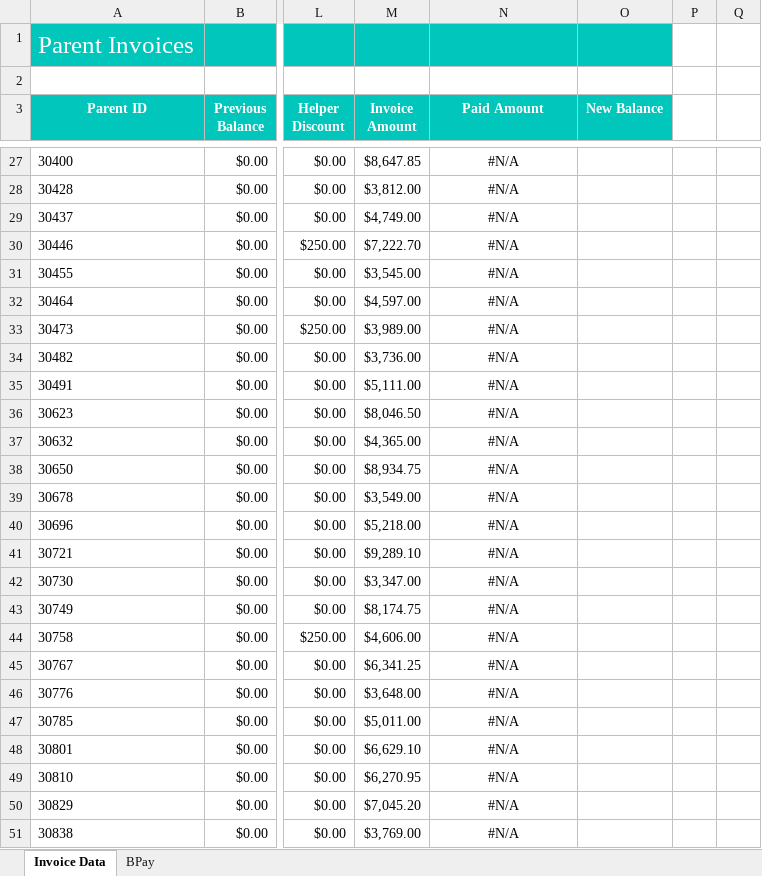
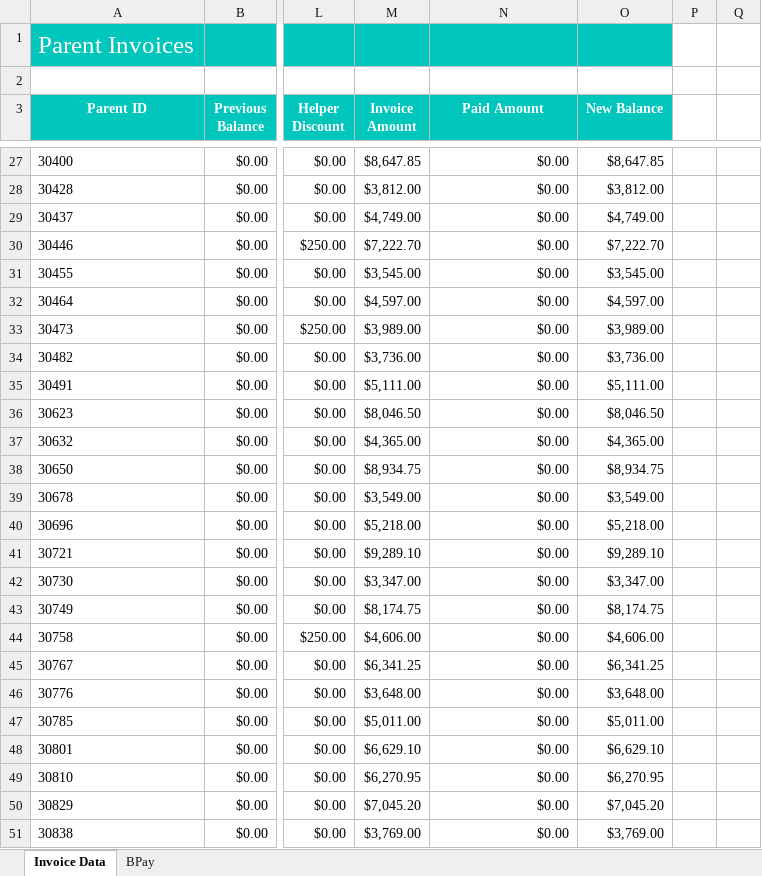
Before and after one commit to foongminwong/excel-skills-for-business, an Excel workbook: Intermediate II/Week 2/workbook/W2_V5 IFERROR.xlsx, sheet Invoice Data, drawn as a sheet; only a part is shown, gaps mark what is left out; values as stored, in another font and other column widths than the file's, no borders; the diff covers the shown part only; the diff names each change by its address in the sheet, - before the commit and + after, or states it on an @@ line.

```diff
--- a/Intermediate II/Week 2/workbook/W2_V5 IFERROR.xlsx (sheet Invoice Data)
+++ b/Intermediate II/Week 2/workbook/W2_V5 IFERROR.xlsx (sheet Invoice Data)
-N27:N51 (Paid Amount): #N/A
+N27:N51 (Paid Amount): $0.00
-N27:N51 alignment: center
+N27:N51 alignment: right
-O27 (New Balance): (empty)
+O27 (New Balance): $8,647.85
-O28 (New Balance): (empty)
+O28 (New Balance): $3,812.00
-O29 (New Balance): (empty)
+O29 (New Balance): $4,749.00
-O30 (New Balance): (empty)
+O30 (New Balance): $7,222.70
-O31 (New Balance): (empty)
+O31 (New Balance): $3,545.00
-O32 (New Balance): (empty)
+O32 (New Balance): $4,597.00
-O33 (New Balance): (empty)
+O33 (New Balance): $3,989.00
-O34 (New Balance): (empty)
+O34 (New Balance): $3,736.00
-O35 (New Balance): (empty)
+O35 (New Balance): $5,111.00
-O36 (New Balance): (empty)
+O36 (New Balance): $8,046.50
-O37 (New Balance): (empty)
+O37 (New Balance): $4,365.00
-O38 (New Balance): (empty)
+O38 (New Balance): $8,934.75
-O39 (New Balance): (empty)
+O39 (New Balance): $3,549.00
-O40 (New Balance): (empty)
+O40 (New Balance): $5,218.00
-O41 (New Balance): (empty)
+O41 (New Balance): $9,289.10
-O42 (New Balance): (empty)
+O42 (New Balance): $3,347.00
-O43 (New Balance): (empty)
+O43 (New Balance): $8,174.75
-O44 (New Balance): (empty)
+O44 (New Balance): $4,606.00
-O45 (New Balance): (empty)
+O45 (New Balance): $6,341.25
-O46 (New Balance): (empty)
+O46 (New Balance): $3,648.00
-O47 (New Balance): (empty)
+O47 (New Balance): $5,011.00
-O48 (New Balance): (empty)
+O48 (New Balance): $6,629.10
-O49 (New Balance): (empty)
+O49 (New Balance): $6,270.95
-O50 (New Balance): (empty)
+O50 (New Balance): $7,045.20
-O51 (New Balance): (empty)
+O51 (New Balance): $3,769.00
```
Also changed, not shown: 1247 edited cells and cell formats elsewhere in this sheet, formulas that keep their value, 3 other files.
